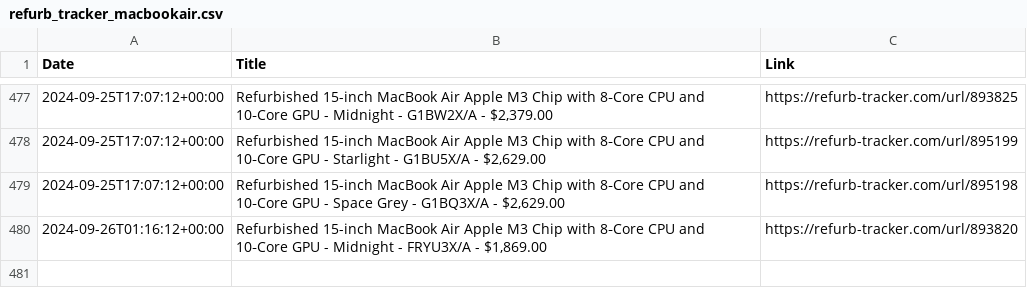
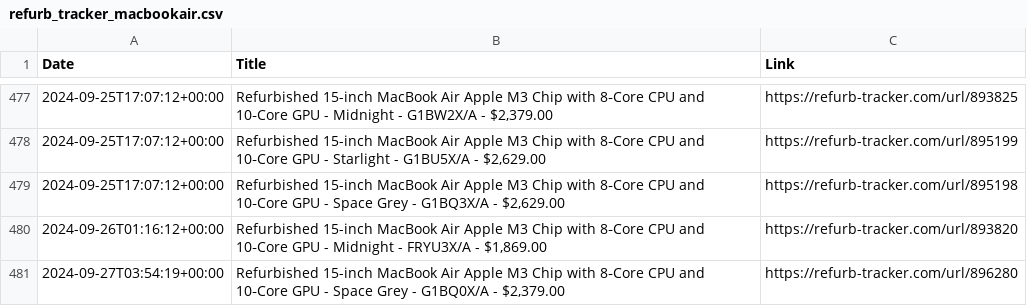
Before and after one commit to felconmar/refurb-tracker-history, a CSV file: data/au/refurb_tracker_macbookair.csv, drawn as a sheet; only a part is shown, gaps mark what is left out; the diff names each change by its address in the sheet, - before the commit and + after, or states it on an @@ line.

```diff
--- a/data/au/refurb_tracker_macbookair.csv
+++ b/data/au/refurb_tracker_macbookair.csv
+row 481: 2024-09-27T03:54:19+00:00 | Refurbished 15-inch MacBook Air Apple M3 Chip with 8‑Core CPU and 10‑Core GPU - Space Grey - G1BQ0X/A - $2,379.00 | https://refurb-tracker.com/url/896280
```
Also changed, not shown: data/cn/refurb_tracker_imac.csv, data/cn/refurb_tracker_macbookair.csv, 3 other files.
